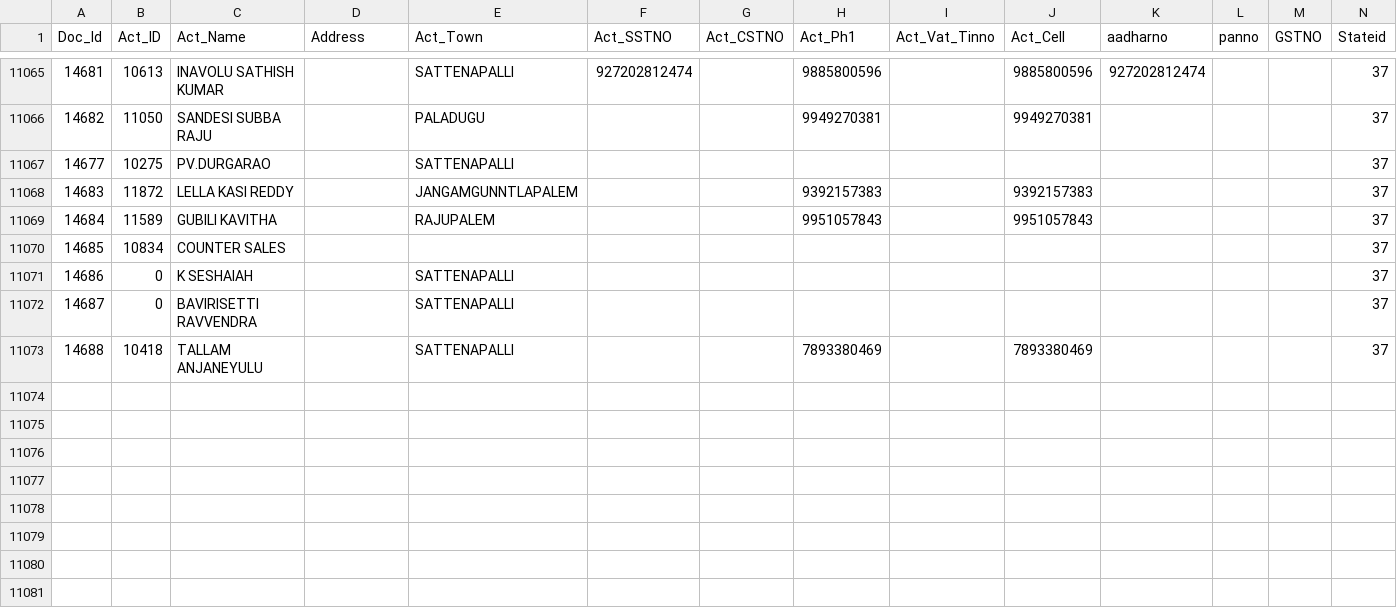
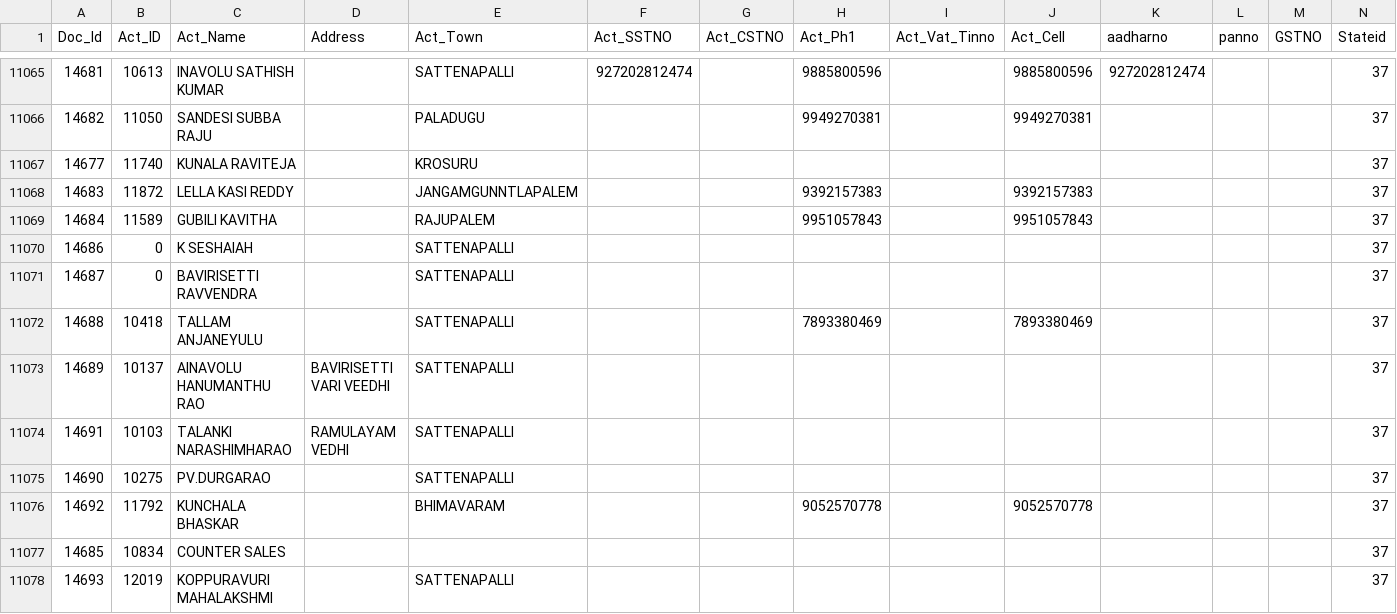
Before and after one commit to krishnasai-narayana/3goils, a CSV file: data/NAME_TRAN.csv, drawn as a sheet; only a part is shown, gaps mark what is left out; rows hold the shown columns only; the diff names each change by its address in the sheet, - before the commit and + after, or states it on an @@ line.

Commit message:
Data update: 24-11-2026

```diff
--- a/data/NAME_TRAN.csv
+++ b/data/NAME_TRAN.csv
-B11067 (Act_ID): 10275
+B11067 (Act_ID): 11740
-C11067 (Act_Name): PV.DURGARAO
+C11067 (Act_Name): KUNALA RAVITEJA
-E11067 (Act_Town): SATTENAPALLI
+E11067 (Act_Town): KROSURU
+row 11073: 14689 | 10137 | AINAVOLU HANUMANTHU RAO | BAVIRISETTI VARI VEEDHI | SATTENAPALLI |  |  |  |  |  |  |  |  | 37
+row 11074: 14691 | 10103 | TALANKI NARASHIMHARAO | RAMULAYAM VEDHI | SATTENAPALLI |  |  |  |  |  |  |  |  | 37
+row 11075: 14690 | 10275 | PV.DURGARAO |  | SATTENAPALLI |  |  |  |  |  |  |  |  | 37
+row 11076: 14692 | 11792 | KUNCHALA BHASKAR |  | BHIMAVARAM |  |  | 9052570778 |  | 9052570778 |  |  |  | 37
@@ row 11070 moved to row 11077: 14685 @@
+row 11078: 14693 | 12019 | KOPPURAVURI MAHALAKSHMI |  | SATTENAPALLI |  |  |  |  |  |  |  |  | 37
```
Also changed, not shown: data/Doc_MaxId.csv, 7 other files.
